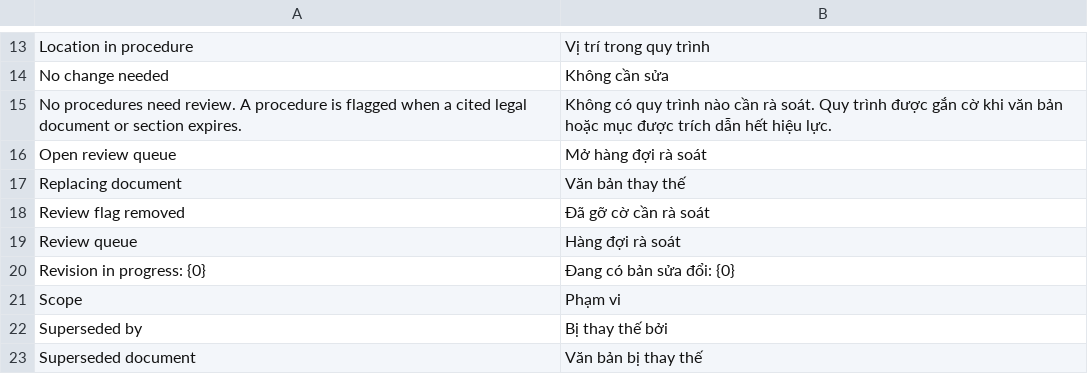
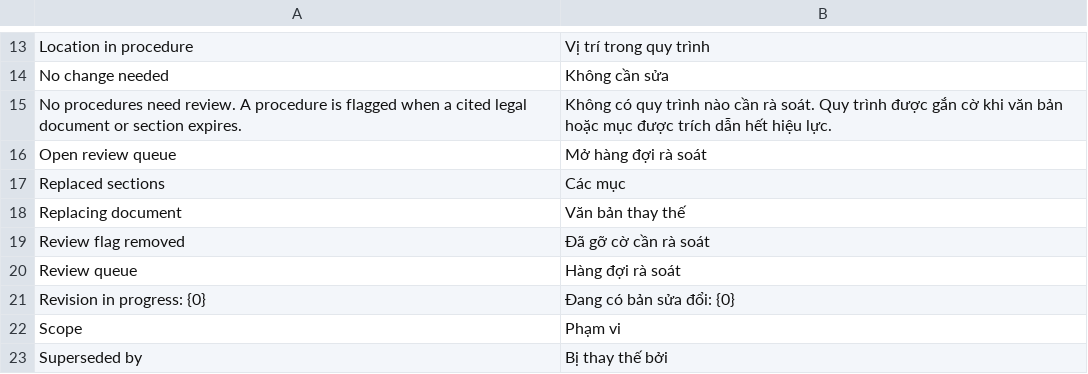
Before and after one commit to tiendj28-dotcom/normcore, a CSV file: normcore/translations/vi.d/FEAT-021.csv, drawn as a sheet; only a part is shown, gaps mark what is left out; the shorter side is filled out with more unchanged rows.

```diff
--- a/normcore/translations/vi.d/FEAT-021.csv
+++ b/normcore/translations/vi.d/FEAT-021.csv
@@ -16,2 +16,3 @@ No procedures need review. A procedure is flagged when a cited legal document or
 Open review queue,Mở hàng đợi rà soát
+Replaced sections,Các mục
 Replacing document,Văn bản thay thế
```
Also changed, not shown: 4 other files.
